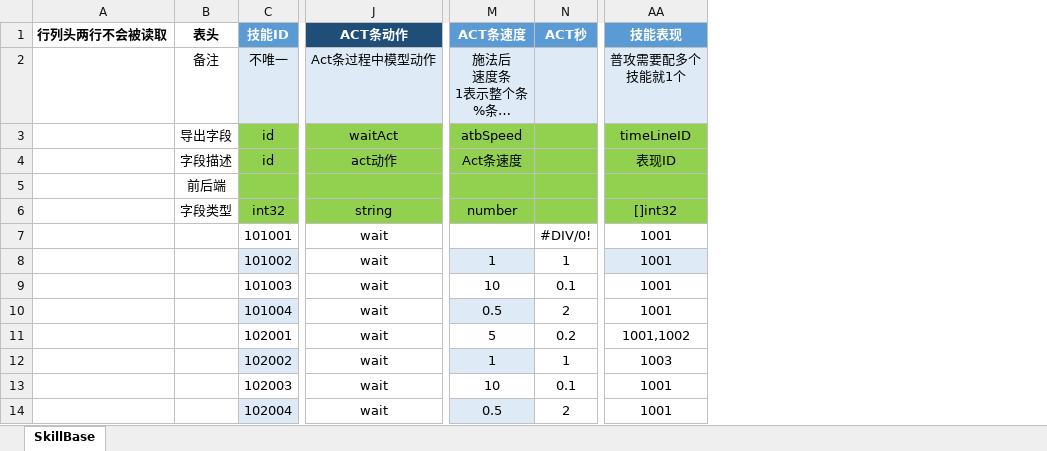
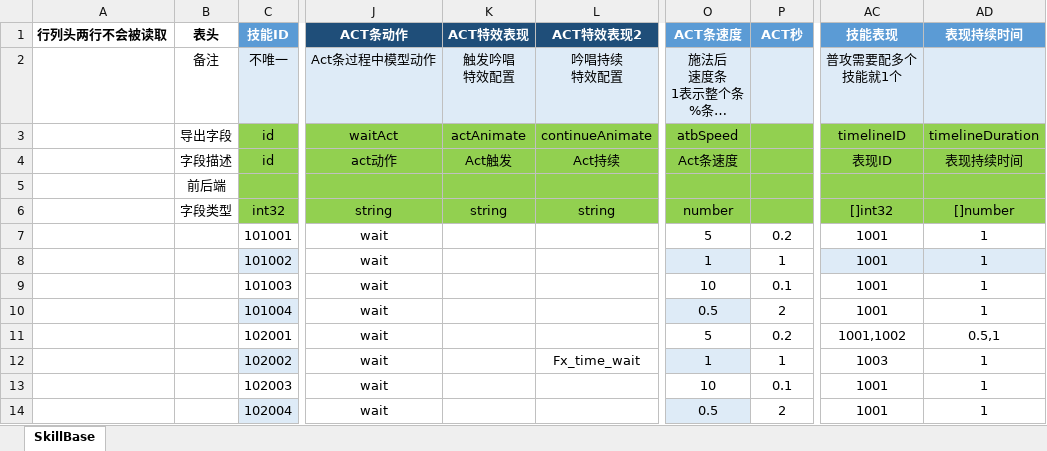
Before and after one commit to east-eden/server, an Excel workbook: config/excel/SkillBase.xlsx, sheet SkillBase, drawn as a sheet; only a part is shown, gaps mark what is left out; long unchanged cells end in …; values as stored, in another font and other column widths than the file's, no borders; table styles not drawn; addresses are those after the commit; ↵ is a line break in a cell; the diff names each change by its address in the sheet, - before the commit and + after, or states it on an @@ line.

```diff
--- a/config/excel/SkillBase.xlsx (sheet SkillBase)
+++ b/config/excel/SkillBase.xlsx (sheet SkillBase)
+column K (ACT特效表现), rows 2-6: 触发吟唱 ↵ 特效配置 | actAnimate | Act触发 |  | string
+column L (ACT特效表现2), rows 2-12: 吟唱持续 ↵ 特效配置 | continueAnimate | Act持续 |  | string |  |  |  |  |  | Fx_time_wait
+column AD (表现持续时间), rows 3-14: timelineDuration | 表现持续时间 |  | []number | 1 | 1 | 1 | 1 | 0.5,1 | 1 | 1 | 1
-AC3 (技能表现): timeLineID
+AC3 (技能表现): timelineID
-O7 (ACT条速度): (empty)
+O7 (ACT条速度): 5
-P7 (ACT秒): #DIV/0!
+P7 (ACT秒): 0.2
```
Also changed, not shown: config/excel/Att.xlsx, config/excel/Chapter.xlsx, 14 other files.
